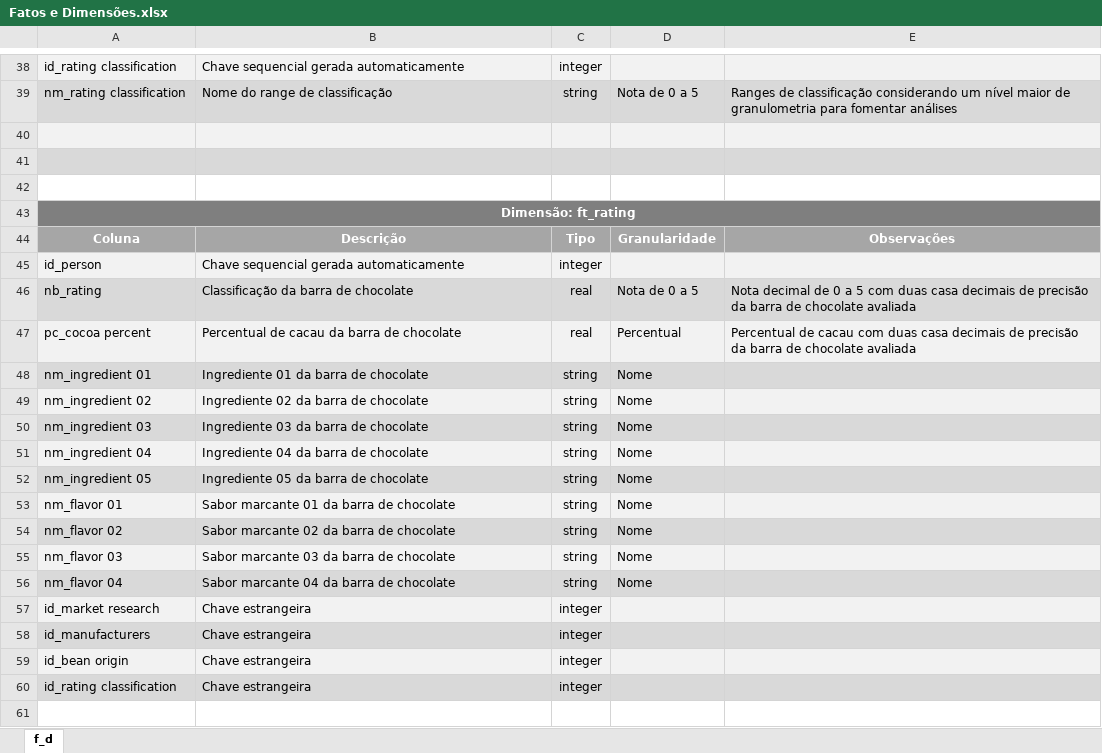
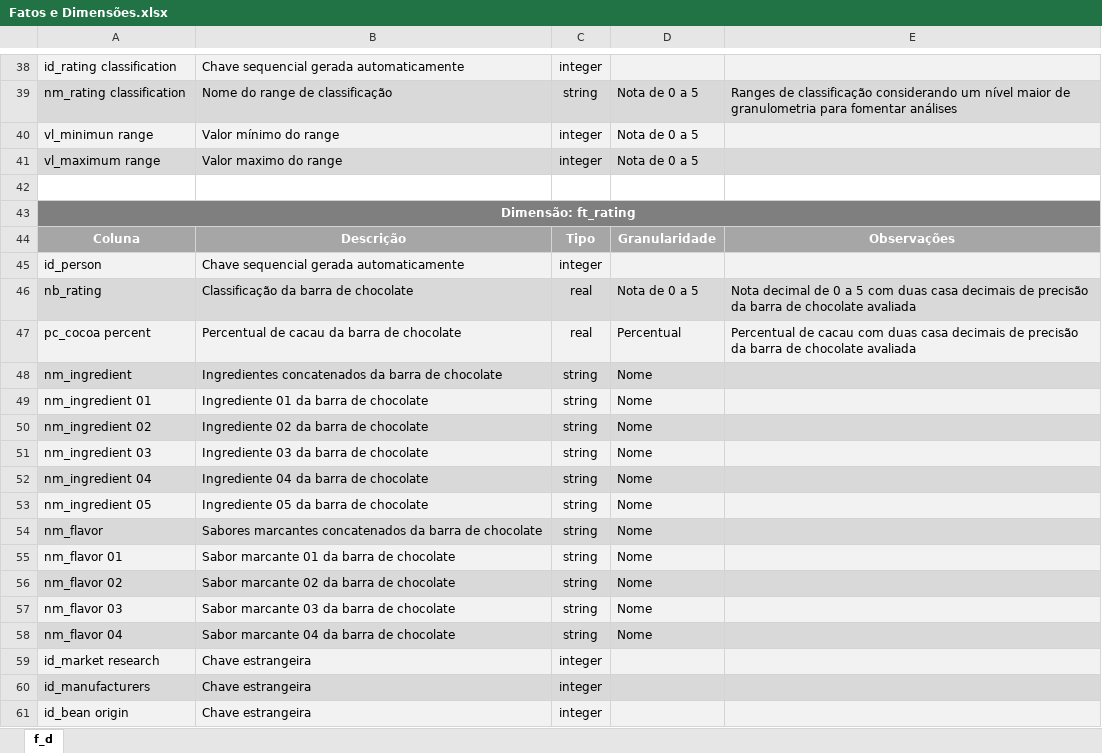
Before and after one commit to marcoaojunior/TCC-BI-BA-PUC, an Excel workbook: Fatos e Dimensões.xlsx, sheet f_d, drawn as a sheet; only a part is shown, gaps mark what is left out; the shorter side is filled out with more unchanged rows; values as stored, in another font and other column widths than the file's, no borders; addresses are those after the commit; the diff names each change by its address in the sheet, - before the commit and + after, or states it on an @@ line.

```diff
--- a/Fatos e Dimensões.xlsx (sheet f_d)
+++ b/Fatos e Dimensões.xlsx (sheet f_d)
-row 40: (empty)
+row 40: vl_minimun range | Valor mínimo do range | integer | Nota de 0 a 5
-row 41: (empty)
+row 41: vl_maximum range | Valor maximo do range | integer | Nota de 0 a 5
+row 48: nm_ingredient | Ingredientes concatenados da barra de chocolate | string | Nome
-A49:E49 fill: #D9D9D9
+A49:E49 fill: #F2F2F2
-A50:E50 fill: #F2F2F2
+A50:E50 fill: #D9D9D9
-A51:E51 fill: #D9D9D9
+A51:E51 fill: #F2F2F2
-A52:E52 fill: #F2F2F2
+A52:E52 fill: #D9D9D9
-A53:E53 fill: #D9D9D9
+A53:E53 fill: #F2F2F2
+row 54: nm_flavor | Sabores marcantes concatenados da barra de chocolate | string | Nome
```
Also changed, not shown: 1 other file.
